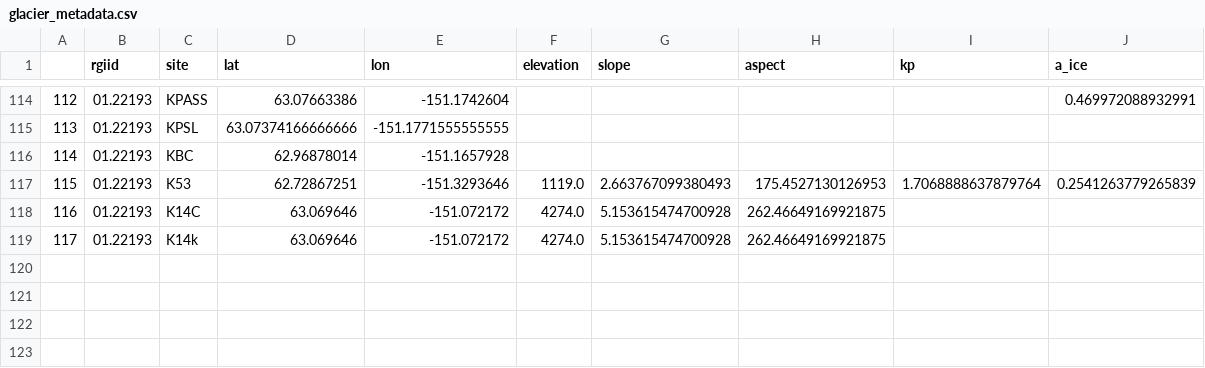
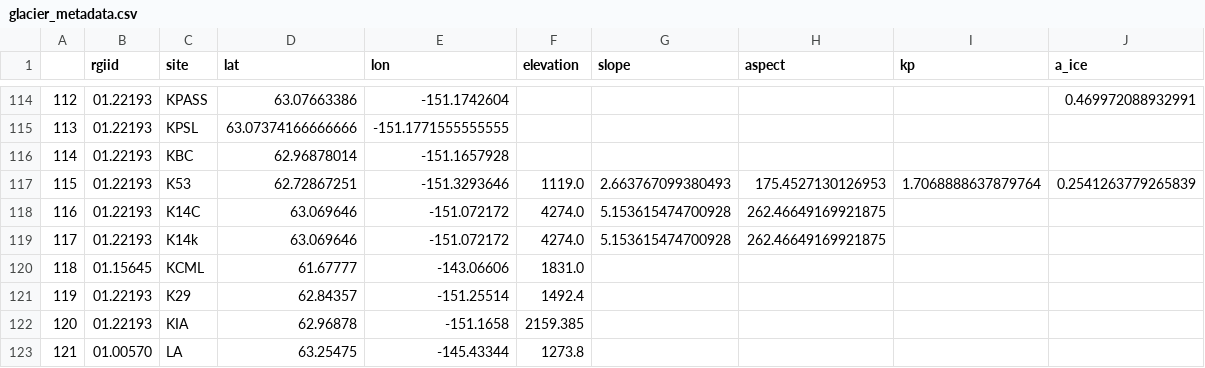
Before and after one commit to clairevwilson/PEBSI, a CSV file: data/glacier_metadata.csv, drawn as a sheet; only a part is shown, gaps mark what is left out; the diff names each change by its address in the sheet, - before the commit and + after, or states it on an @@ line.

Commit message:
added addl index sites to metadata

```diff
--- a/data/glacier_metadata.csv
+++ b/data/glacier_metadata.csv
+row 120: 118 | 01.15645 | KCML | 61.67777 | -143.06606 | 1831.0
+row 121: 119 | 01.22193 | K29 | 62.84357 | -151.25514 | 1492.4
+row 122: 120 | 01.22193 | KIA | 62.96878 | -151.1658 | 2159.385
+row 123: 121 | 01.00570 | LA | 63.25475 | -145.43344 | 1273.8
```
